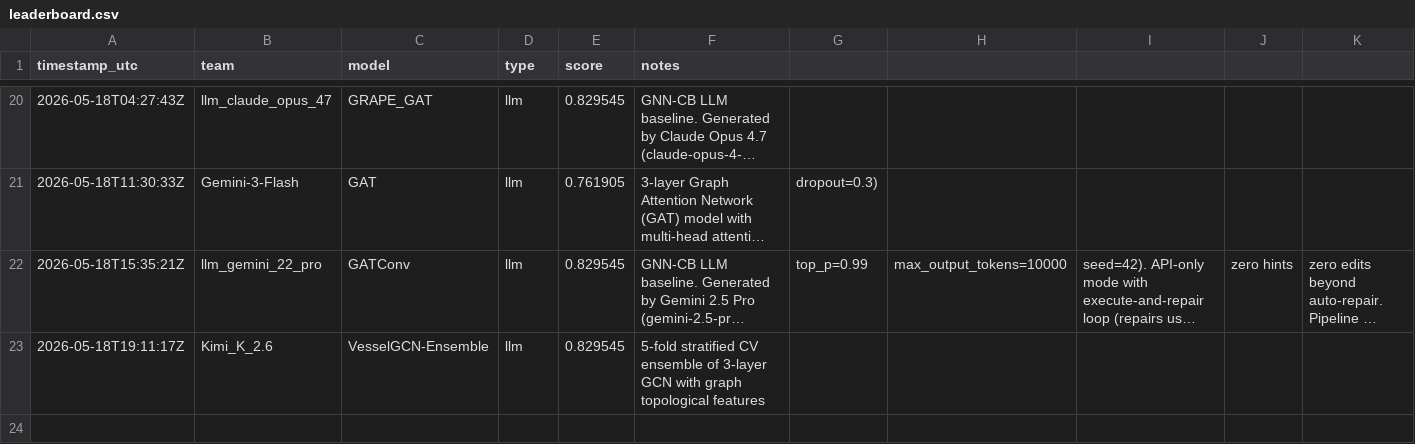
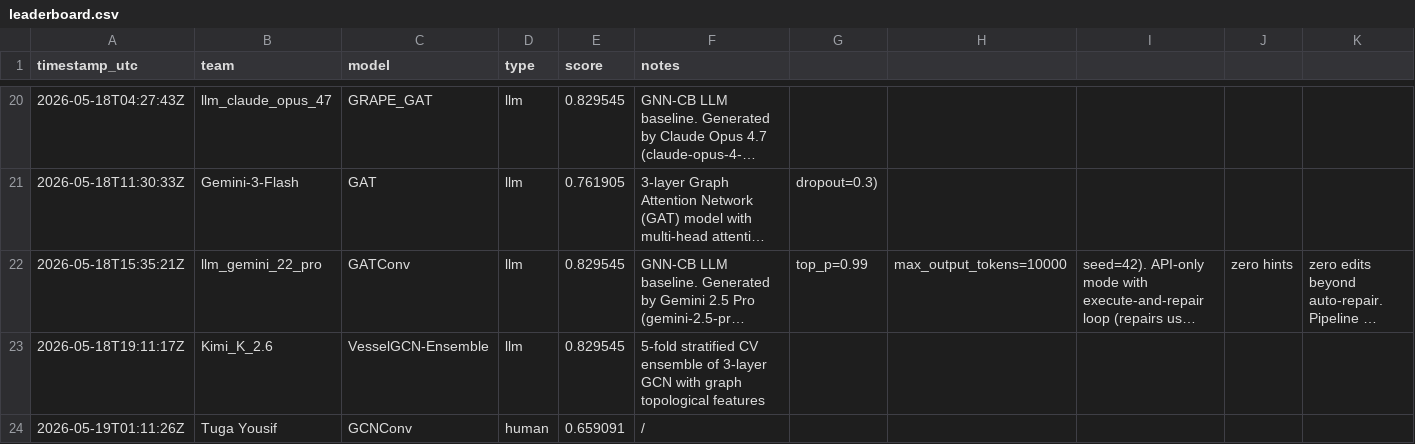
Before and after one commit to LLM-Tests-RPY/GRAPE, a CSV file: docs/leaderboard.csv, drawn as a sheet; only a part is shown, gaps mark what is left out; long unchanged cells end in …; rows hold the shown columns only; the diff names each change by its address in the sheet, - before the commit and + after, or states it on an @@ line.

```diff
--- a/docs/leaderboard.csv
+++ b/docs/leaderboard.csv
+row 24: 2026-05-19T01:11:26Z | Tuga Yousif | GCNConv | human | 0.659091 | /
```
Also changed, not shown: leaderboard/leaderboard.csv, 2 other files.
